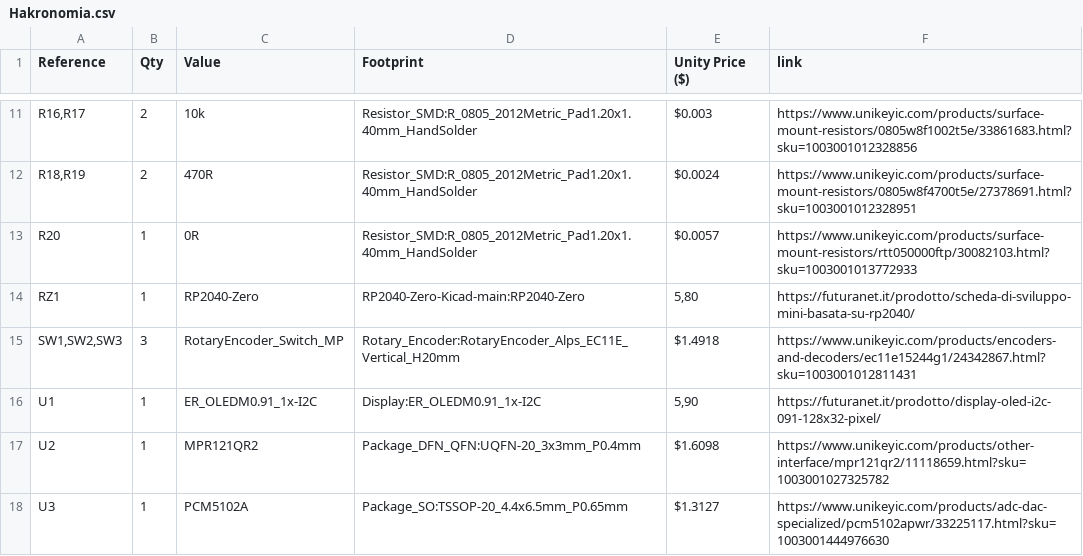
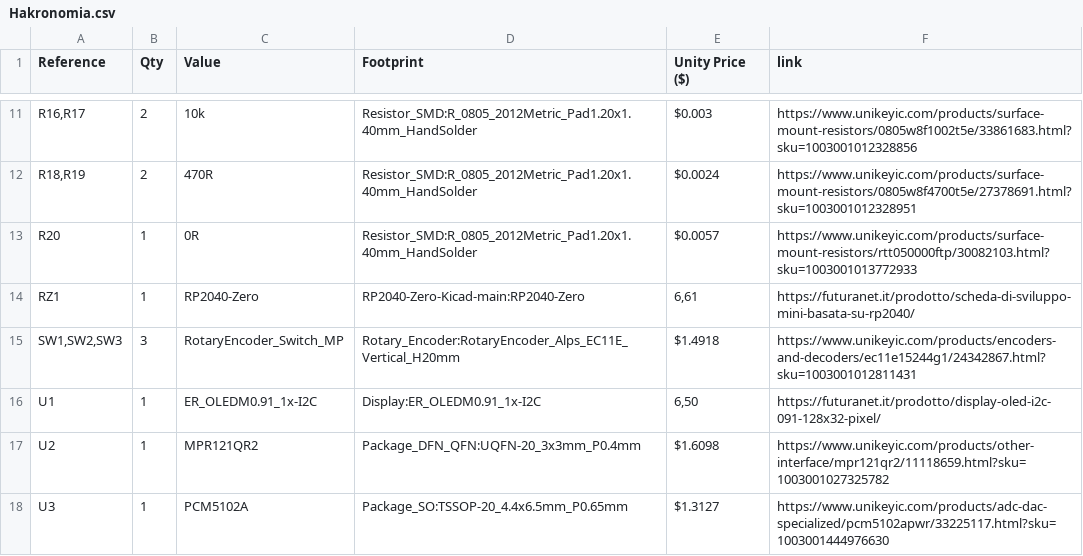
Before and after one commit to KYUUBYZ/Hakronomia, a CSV file: Hakronomia.csv, drawn as a sheet; only a part is shown, gaps mark what is left out.

Commit message:
Update Hakronomia.csv

```diff
--- a/Hakronomia.csv
+++ b/Hakronomia.csv
@@ -13,5 +13,5 @@
 "R20","1","0R","Resistor_SMD:R_0805_2012Metric_Pad1.20x1.40mm_HandSolder","$0.0057","https://www.unikeyic.com/products/surface-mount-resistors/rtt050000ftp/30082103.html?sku=1003001013772933"
-"RZ1","1","RP2040-Zero","RP2040-Zero-Kicad-main:RP2040-Zero","5,80","https://futuranet.it/prodotto/scheda-di-sviluppo-mini-basata-su-rp2040/"
+"RZ1","1","RP2040-Zero","RP2040-Zero-Kicad-main:RP2040-Zero","6,61","https://futuranet.it/prodotto/scheda-di-sviluppo-mini-basata-su-rp2040/"
 "SW1,SW2,SW3","3","RotaryEncoder_Switch_MP","Rotary_Encoder:RotaryEncoder_Alps_EC11E_Vertical_H20mm","$1.4918","https://www.unikeyic.com/products/encoders-and-decoders/ec11e15244g1/24342867.html?sku=1003001012811431"
-"U1","1","ER_OLEDM0.91_1x-I2C","Display:ER_OLEDM0.91_1x-I2C","5,90","https://futuranet.it/prodotto/display-oled-i2c-091-128x32-pixel/"
+"U1","1","ER_OLEDM0.91_1x-I2C","Display:ER_OLEDM0.91_1x-I2C","6,50","https://futuranet.it/prodotto/display-oled-i2c-091-128x32-pixel/"
 "U2","1","MPR121QR2","Package_DFN_QFN:UQFN-20_3x3mm_P0.4mm","$1.6098","https://www.unikeyic.com/products/other-interface/mpr121qr2/11118659.html?sku=1003001027325782"
```
